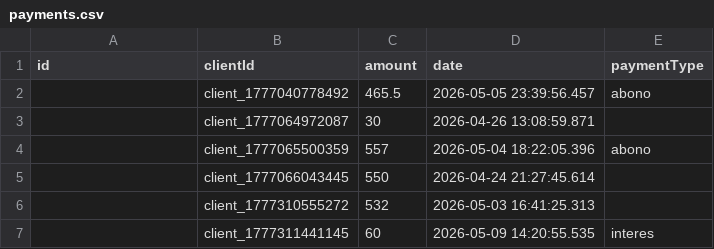
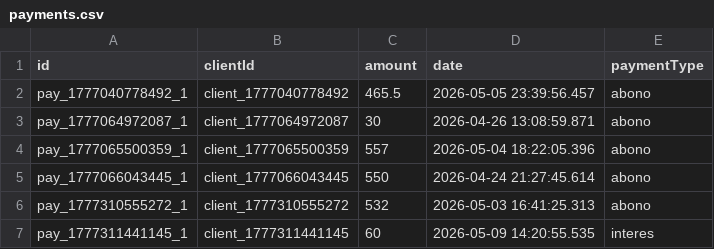
Before and after one commit to os-progr/PRESTAMO-bs-, a CSV file: payments.csv, drawn as a sheet.

```diff
--- a/payments.csv
+++ b/payments.csv
@@ -1,7 +1,7 @@
 id,clientId,amount,date,paymentType
-,client_1777040778492,465.5,2026-05-05 23:39:56.457,abono
-,client_1777064972087,30,2026-04-26 13:08:59.871,
-,client_1777065500359,557,2026-05-04 18:22:05.396,abono
-,client_1777066043445,550,2026-04-24 21:27:45.614,
-,client_1777310555272,532,2026-05-03 16:41:25.313,
-,client_1777311441145,60,2026-05-09 14:20:55.535,interes
+pay_1777040778492_1,client_1777040778492,465.5,2026-05-05 23:39:56.457,abono
+pay_1777064972087_1,client_1777064972087,30,2026-04-26 13:08:59.871,abono
+pay_1777065500359_1,client_1777065500359,557,2026-05-04 18:22:05.396,abono
+pay_1777066043445_1,client_1777066043445,550,2026-04-24 21:27:45.614,abono
+pay_1777310555272_1,client_1777310555272,532,2026-05-03 16:41:25.313,abono
+pay_1777311441145_1,client_1777311441145,60,2026-05-09 14:20:55.535,interes
```
Also changed, not shown: 3 other files.
